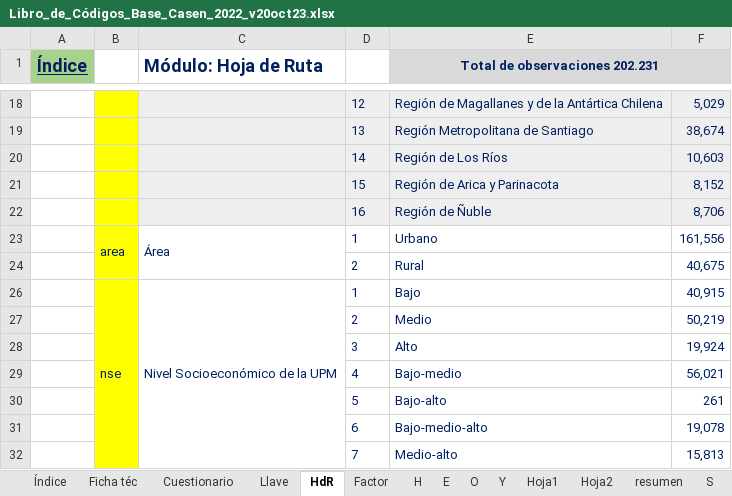
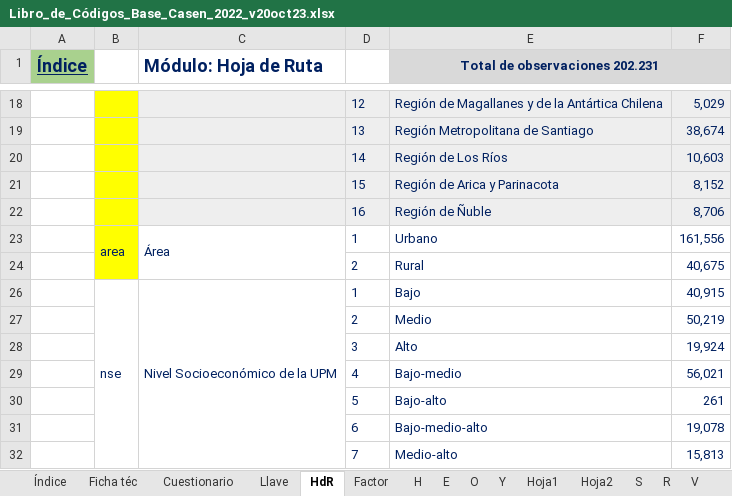
Before and after one commit to paulavsoto/Pensiones-AFP, an Excel workbook: Libro_de_Códigos_Base_Casen_2022_v20oct23.xlsx, sheet HdR, drawn as a sheet; only a part is shown, gaps mark what is left out; values as stored, in another font and other column widths than the file's, no borders; the diff names each change by its address in the sheet, - before the commit and + after, or states it on an @@ line.

```diff
--- a/Libro_de_Códigos_Base_Casen_2022_v20oct23.xlsx (sheet HdR)
+++ b/Libro_de_Códigos_Base_Casen_2022_v20oct23.xlsx (sheet HdR)
-sheet tab: resumen
-B26:B32 fill: #FFFF00
+B26:B32 fill: none
```
Also changed, not shown: sheet Y, sheet E, sheet O, sheet Ing Cepal, other sheet tabs, 3 other files.
